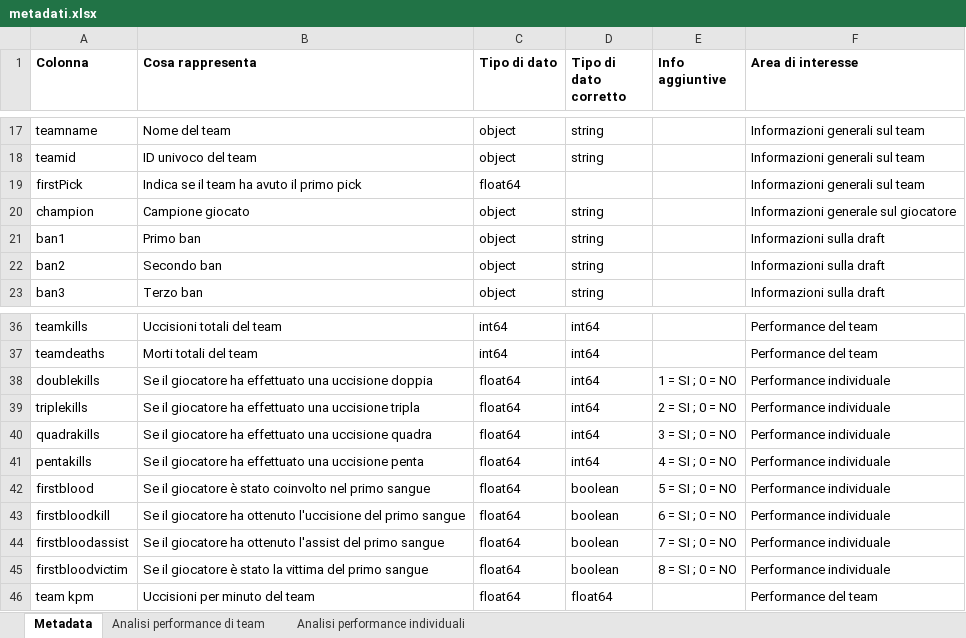
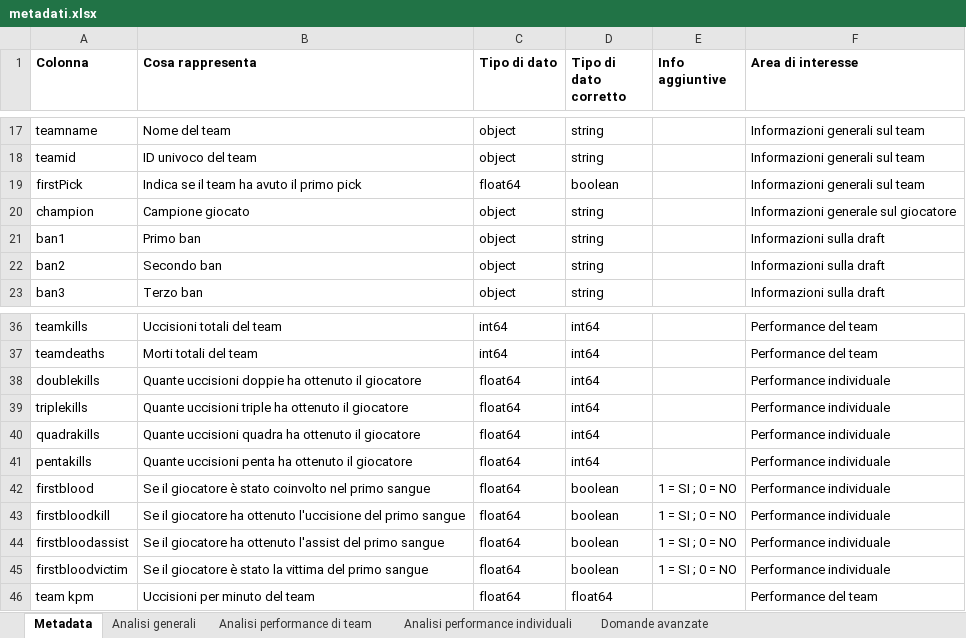
Before and after one commit to AnalystEca/G2-project-analysis, an Excel workbook: metadati.xlsx, sheet Metadata, drawn as a sheet; only a part is shown, gaps mark what is left out; values as stored, in another font and other column widths than the file's, no borders; the diff names each change by its address in the sheet, - before the commit and + after, or states it on an @@ line.

```diff
--- a/metadati.xlsx (sheet Metadata)
+++ b/metadati.xlsx (sheet Metadata)
+sheet tab: Analisi generali
+sheet tab: Domande avanzate
-D19 (Tipo di dato corretto): (empty)
+D19 (Tipo di dato corretto): boolean
-B38 (Cosa rappresenta): Se il giocatore ha effettuato una uccisione doppia
+B38 (Cosa rappresenta): Quante uccisioni doppie ha ottenuto il giocatore
-E38 (Info aggiuntive): 1 = SI ; 0 = NO
+E38 (Info aggiuntive): (empty)
-B39 (Cosa rappresenta): Se il giocatore ha effettuato una uccisione tripla
+B39 (Cosa rappresenta): Quante uccisioni triple ha ottenuto il giocatore
-E39 (Info aggiuntive): 2 = SI ; 0 = NO
+E39 (Info aggiuntive): (empty)
-B40 (Cosa rappresenta): Se il giocatore ha effettuato una uccisione quadra
+B40 (Cosa rappresenta): Quante uccisioni quadra ha ottenuto il giocatore
-E40 (Info aggiuntive): 3 = SI ; 0 = NO
+E40 (Info aggiuntive): (empty)
-B41 (Cosa rappresenta): Se il giocatore ha effettuato una uccisione penta
+B41 (Cosa rappresenta): Quante uccisioni penta ha ottenuto il giocatore
-E41 (Info aggiuntive): 4 = SI ; 0 = NO
+E41 (Info aggiuntive): (empty)
-E42 (Info aggiuntive): 5 = SI ; 0 = NO
+E42 (Info aggiuntive): 1 = SI ; 0 = NO
-E43 (Info aggiuntive): 6 = SI ; 0 = NO
+E43 (Info aggiuntive): 1 = SI ; 0 = NO
-E44 (Info aggiuntive): 7 = SI ; 0 = NO
+E44 (Info aggiuntive): 1 = SI ; 0 = NO
-E45 (Info aggiuntive): 8 = SI ; 0 = NO
+E45 (Info aggiuntive): 1 = SI ; 0 = NO
```
Also changed, not shown: sheet Analisi performance di team, sheet Analisi performance individuali, 1 other file.
